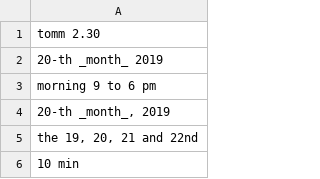
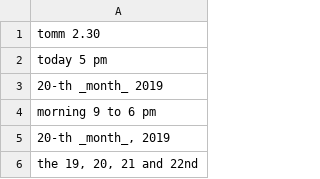
Before and after one commit to shinew13/sms_indicators_en, a CSV file: date_time_indicator.csv, drawn as a sheet; only a part is shown; the shorter side is filled out with more unchanged rows.

Commit message:
Update date_time_indicator.csv

```diff
--- a/date_time_indicator.csv
+++ b/date_time_indicator.csv
@@ -1,2 +1,3 @@
 tomm 2.30
+today 5 pm
 20-th _month_ 2019
```
